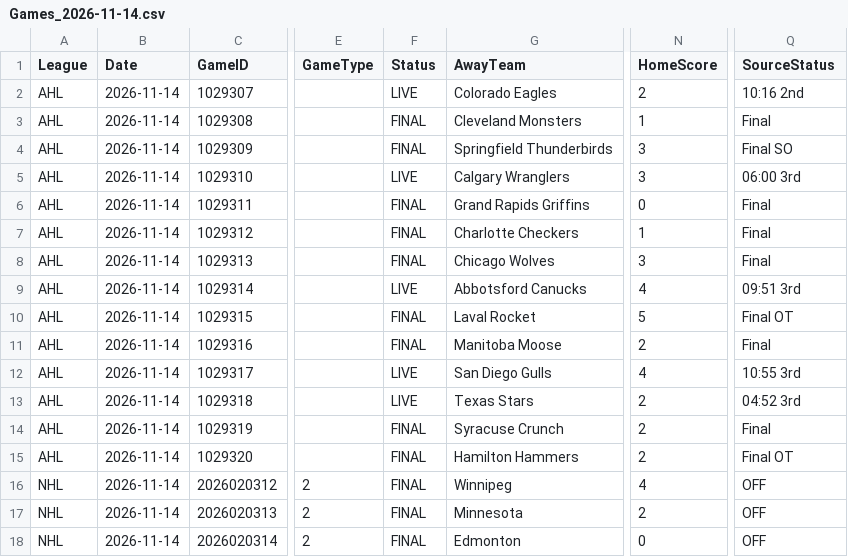
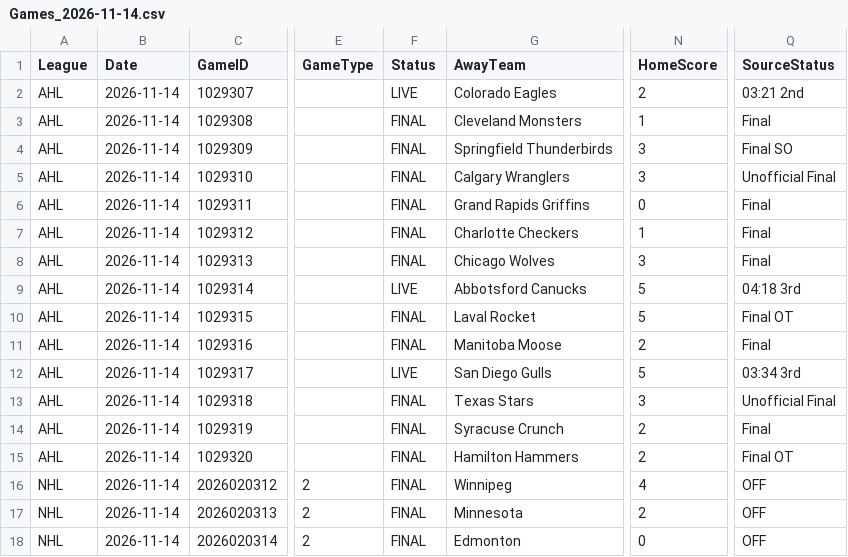
Before and after one commit to skaterbosse/hockey, a CSV file: statsByDate/data/games/Games_2026-11-14.csv, drawn as a sheet; only a part is shown, gaps mark what is left out; the diff names each change by its address in the sheet, - before the commit and + after, or states it on an @@ line.

```diff
--- a/statsByDate/data/games/Games_2026-11-14.csv
+++ b/statsByDate/data/games/Games_2026-11-14.csv
-Q2 (SourceStatus): 10:16 2nd
+Q2 (SourceStatus): 03:21 2nd
-F5 (Status): LIVE
+F5 (Status): FINAL
-Q5 (SourceStatus): 06:00 3rd
+Q5 (SourceStatus): Unofficial Final
-N9 (HomeScore): 4
+N9 (HomeScore): 5
-Q9 (SourceStatus): 09:51 3rd
+Q9 (SourceStatus): 04:18 3rd
-N12 (HomeScore): 4
+N12 (HomeScore): 5
-Q12 (SourceStatus): 10:55 3rd
+Q12 (SourceStatus): 03:34 3rd
-F13 (Status): LIVE
+F13 (Status): FINAL
-N13 (HomeScore): 2
+N13 (HomeScore): 3
-Q13 (SourceStatus): 04:52 3rd
+Q13 (SourceStatus): Unofficial Final
```
Also changed, not shown: statsByDate/data/playerstats/Goals_2026-11-14.csv, statsByDate/data/playerstats/PlayerStats_2026-11-14.csv, 13 other files.
